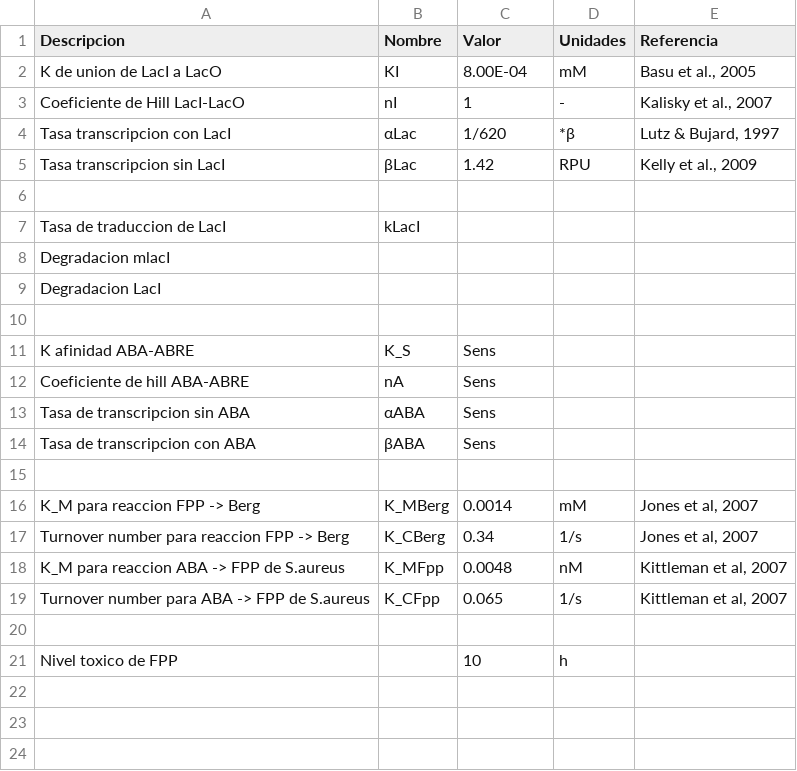
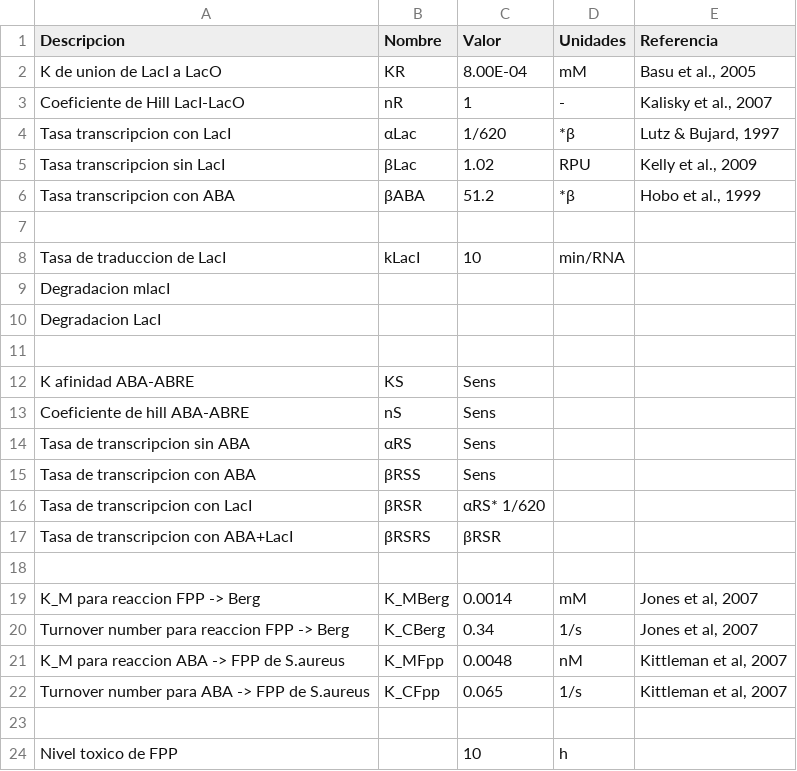
Before and after one commit to gutiloluis/51syntheticBiologyProject, a CSV file: Constantes.csv, drawn as a sheet.

Commit message:
constantes

```diff
--- a/Constantes.csv
+++ b/Constantes.csv
@@ -1,8 +1,9 @@
 Descripcion,Nombre,Valor,Unidades,Referencia
-K de union de LacI a LacO,KI,8.00E-04,mM,"Basu et al., 2005"
-Coeficiente de Hill LacI-LacO,nI,1,-,"Kalisky et al., 2007"
+K de union de LacI a LacO,KR,8.00E-04,mM,"Basu et al., 2005"
+Coeficiente de Hill LacI-LacO,nR,1,-,"Kalisky et al., 2007"
 Tasa transcripcion con LacI,αLac,1/620,*β,"Lutz & Bujard, 1997"
-Tasa transcripcion sin LacI,βLac,1.42,RPU,"Kelly et al., 2009"
+Tasa transcripcion sin LacI,βLac,1.02,RPU,"Kelly et al., 2009"
+Tasa transcripcion con ABA, βABA, 51.2, *β,"Hobo et al., 1999"
 ,,,,
-Tasa de traduccion de LacI,kLacI,,,
+Tasa de traduccion de LacI,kLacI,10,min/RNA,
 Degradacion mlacI,,,,
@@ -10,6 +11,8 @@ Degradacion LacI,,,,
 ,,,,
-K afinidad ABA-ABRE,K_S,Sens,,
-Coeficiente de hill ABA-ABRE,nA,Sens,,
-Tasa de transcripcion sin ABA,αABA,Sens,,
-Tasa de transcripcion con ABA,βABA,Sens,,
+K afinidad ABA-ABRE,KS,Sens,,
+Coeficiente de hill ABA-ABRE,nS,Sens,,
+Tasa de transcripcion sin ABA,αRS,Sens,,
+Tasa de transcripcion con ABA,βRSS,Sens,,
+Tasa de transcripcion con LacI,βRSR, αRS* 1/620,,
+Tasa de transcripcion con ABA+LacI,βRSRS,βRSR,,
 ,,,,
```
